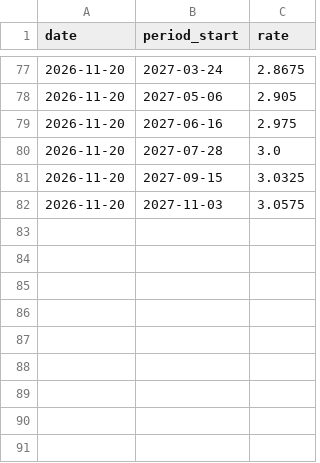
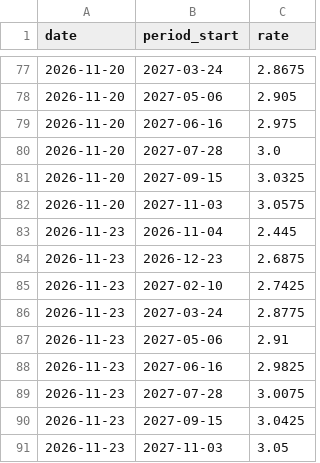
Before and after one commit to mrmikerbrown-maker/Pulse-Site-Demo-v1-Not-Public, a CSV file: ecb-pricing/history.csv, drawn as a sheet; only a part is shown, gaps mark what is left out.

```diff
--- a/ecb-pricing/history.csv
+++ b/ecb-pricing/history.csv
@@ -82 +82,10 @@ date,period_start,rate
 2026-11-20,2027-11-03,3.0575
+2026-11-23,2026-11-04,2.445
+2026-11-23,2026-12-23,2.6875
+2026-11-23,2027-02-10,2.7425
+2026-11-23,2027-03-24,2.8775
+2026-11-23,2027-05-06,2.91
+2026-11-23,2027-06-16,2.9825
+2026-11-23,2027-07-28,3.0075
+2026-11-23,2027-09-15,3.0425
+2026-11-23,2027-11-03,3.05
```
Also changed, not shown: 1 other file.
